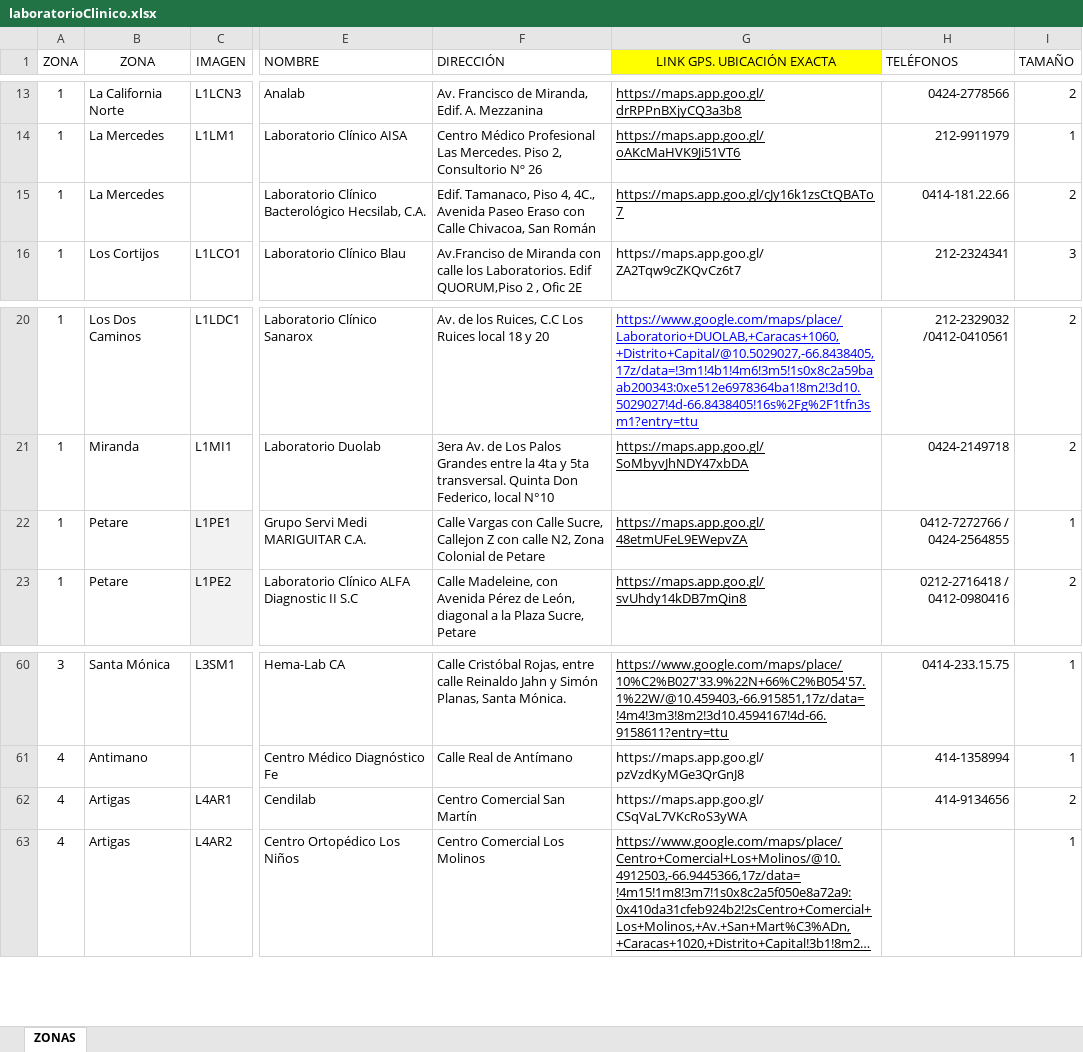
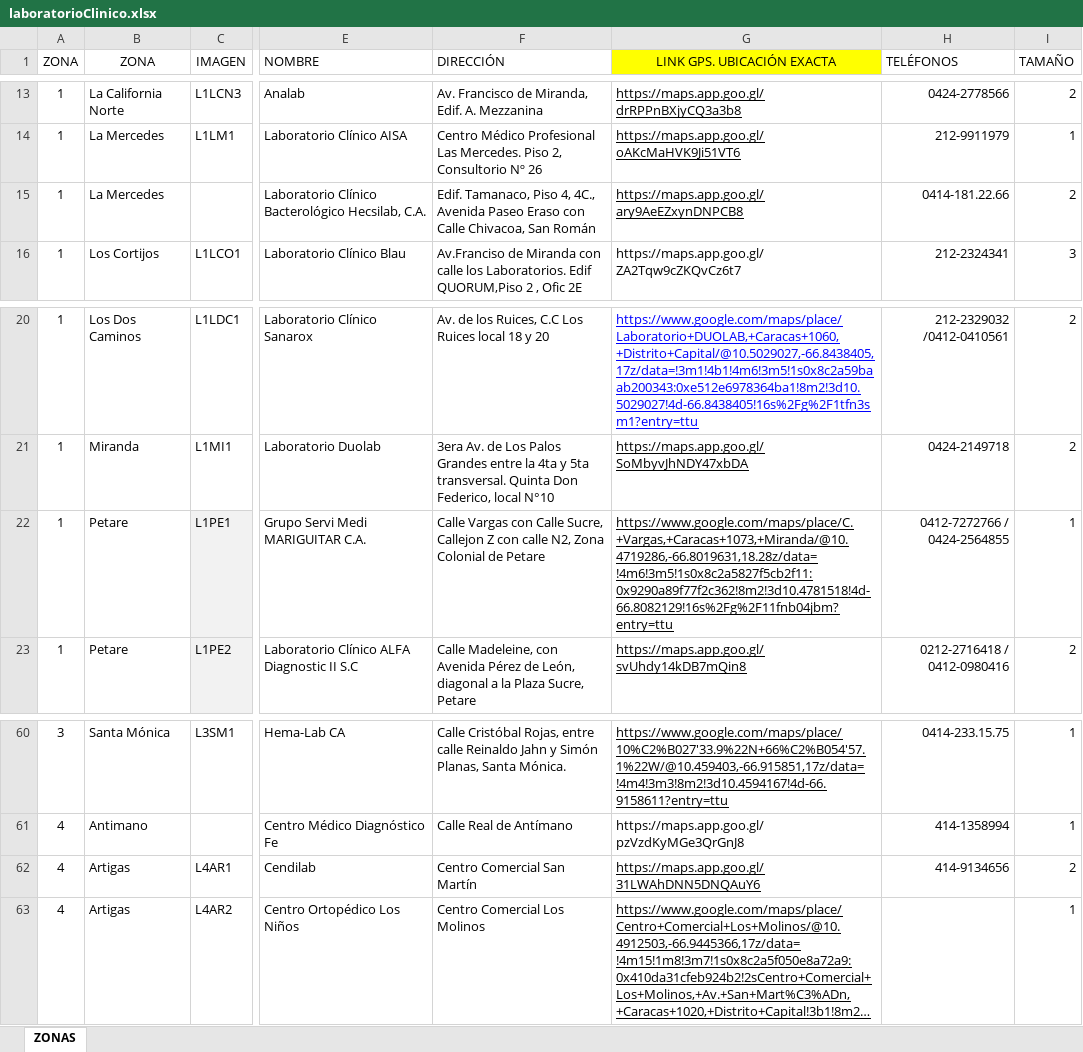
Before and after one commit to Eycer-usb/SIDCS-server, an Excel workbook: scripts/migrations/excel/laboratorioClinico.xlsx, sheet ZONAS, drawn as a sheet; only a part is shown, gaps mark what is left out; long unchanged cells end in …; values as stored, in another font and other column widths than the file's, no borders; charts and pictures not drawn; the diff names each change by its address in the sheet, - before the commit and + after, or states it on an @@ line.

```diff
--- a/scripts/migrations/excel/laboratorioClinico.xlsx (sheet ZONAS)
+++ b/scripts/migrations/excel/laboratorioClinico.xlsx (sheet ZONAS)
-G15 (LINK GPS. UBICACIÓN EXACTA): https://maps.app.goo.gl/cJy16k1zsCtQBATo7
+G15 (LINK GPS. UBICACIÓN EXACTA): https://maps.app.goo.gl/ary9AeEZxynDNPCB8
-G22 (LINK GPS. UBICACIÓN EXACTA): https://maps.app.goo.gl/48etmUFeL9EWepvZA
+G22 (LINK GPS. UBICACIÓN EXACTA): https://www.google.com/maps/place/C.+Vargas,+Caracas+1073,+Miranda/@10.4719286,-66.8019631,18.28z/data=!4m6!3m5!1s0x8c2a5827f5cb2f11:0x9290a89f77f2c362!8m2!3d10.4781518!4d-66.8082129!16s%2Fg%2F11fnb04jbm?entry=ttu
-G62 (LINK GPS. UBICACIÓN EXACTA): https://maps.app.goo.gl/CSqVaL7VKcRoS3yWA
+G62 (LINK GPS. UBICACIÓN EXACTA): https://maps.app.goo.gl/31LWAhDNN5DNQAuY6
-G62 underline: off
+G62 underline: on
```
Also changed, not shown: 1 other file.
